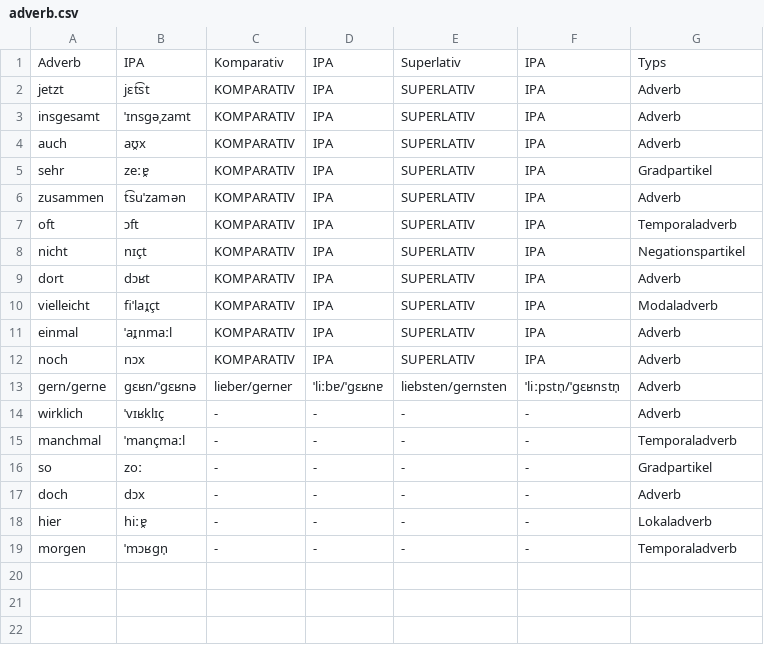
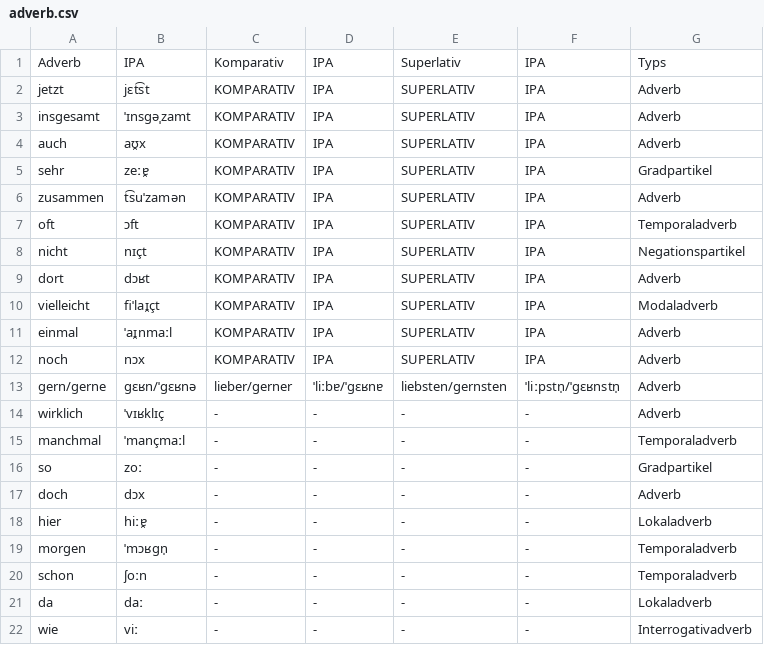
Before and after one commit to giabao141104/Deutsch, a CSV file: csv/adverb.csv, drawn as a sheet; the diff names each change by its address in the sheet, - before the commit and + after, or states it on an @@ line.

```diff
--- a/csv/adverb.csv
+++ b/csv/adverb.csv
+row 20: schon | ʃoːn | - | - | - | - | Temporaladverb
+row 21: da | daː | - | - | - | - | Lokaladverb
+row 22: wie | viː | - | - | - | - | Interrogativadverb
```
Also changed, not shown: csv/adjektiv.csv, csv/substantiv.csv, 10 other files.
